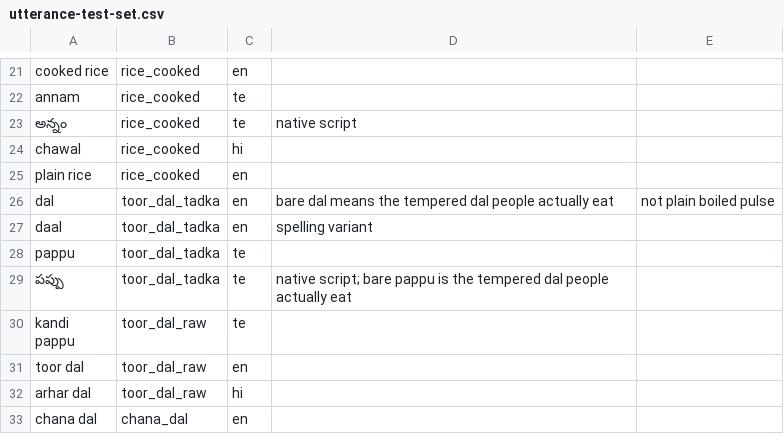
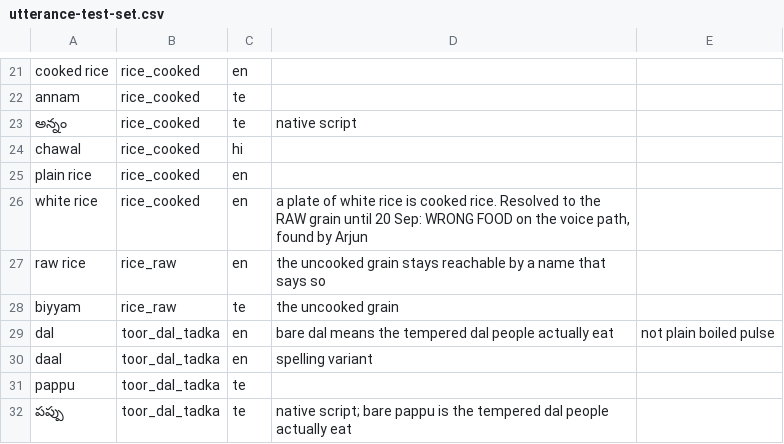
Before and after one commit to vedant7007/in2fit, a CSV file: data-authoring/utterance-test-set.csv, drawn as a sheet; only a part is shown, gaps mark what is left out; the shorter side is filled out with more unchanged rows; the diff names each change by its address in the sheet, - before the commit and + after, or states it on an @@ line.

Commit message:
Make "white rice" the cooked rice on the plate, not the raw grain
A live WRONG FOOD on the voice path, found by Arjun and ranked first by
Vedant: "white rice" was an exact alias of rice_raw, so a person saying what
they ate got the nutrition of uncooked grain, about three times the energy
per gram of the rice on their plate. Exact beats contained, so the "rice"
inside the phrase never got a say.

One token out of rice_raw, one into rice_cooked. The raw grain stays
reachable by names that say so: raw rice, biyyam, uncooked rice. Three
utterance rows guard both directions, so the fix cannot silently reverse and
the grain cannot silently vanish.

Database rebuilt: 17 assertions pass, 503 aliases, 311,296 bytes, sha256
d596b0f9f414edad1186b1a475930d97caa49b6c2d210bb6e101b376cefe9c99. Same size
as the previous build and a different hash, which is the case the hash-keyed
device copy in AndroidFoodDbSource exists for. 252 tests, 0 failures, every
XML written 03:26; match rate 213/213, WRONG FOOD 0.

```diff
--- a/data-authoring/utterance-test-set.csv
+++ b/data-authoring/utterance-test-set.csv
+row 26: white rice | rice_cooked | en | a plate of white rice is cooked rice. Resolved to the RAW grain until 20 Sep: WRONG FOOD on the voice path, found by Arjun
+row 27: raw rice | rice_raw | en | the uncooked grain stays reachable by a name that says so
+row 28: biyyam | rice_raw | te | the uncooked grain
```
Also changed, not shown: data-authoring/ingredients.csv, 2 other files.
